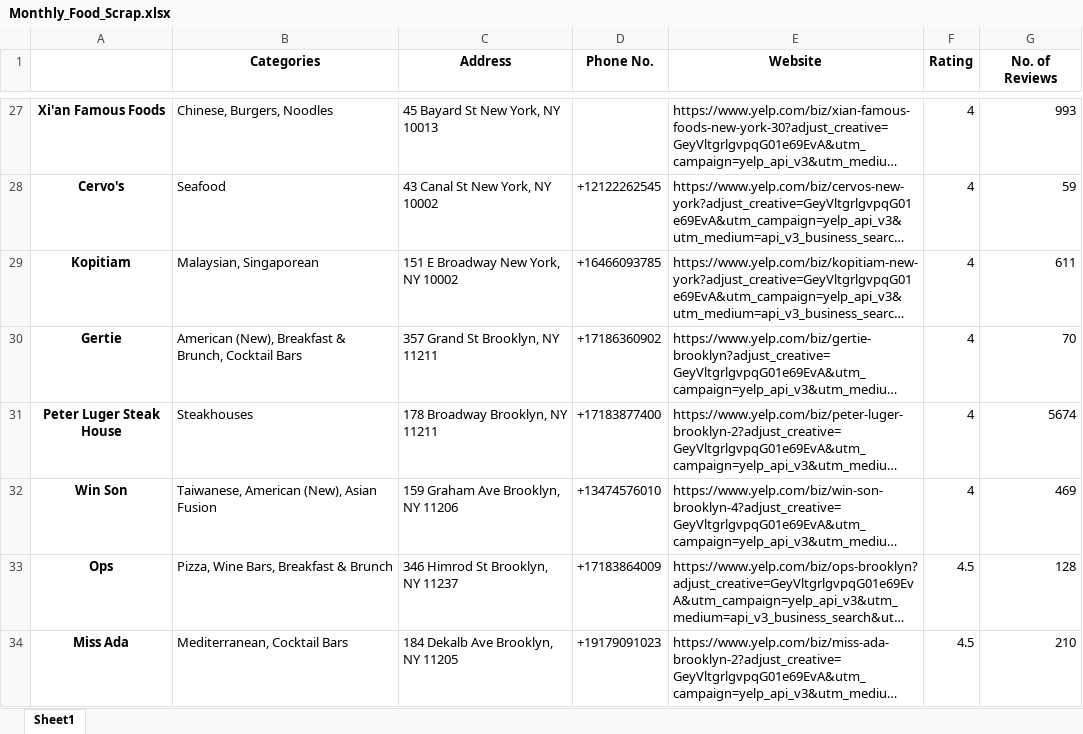
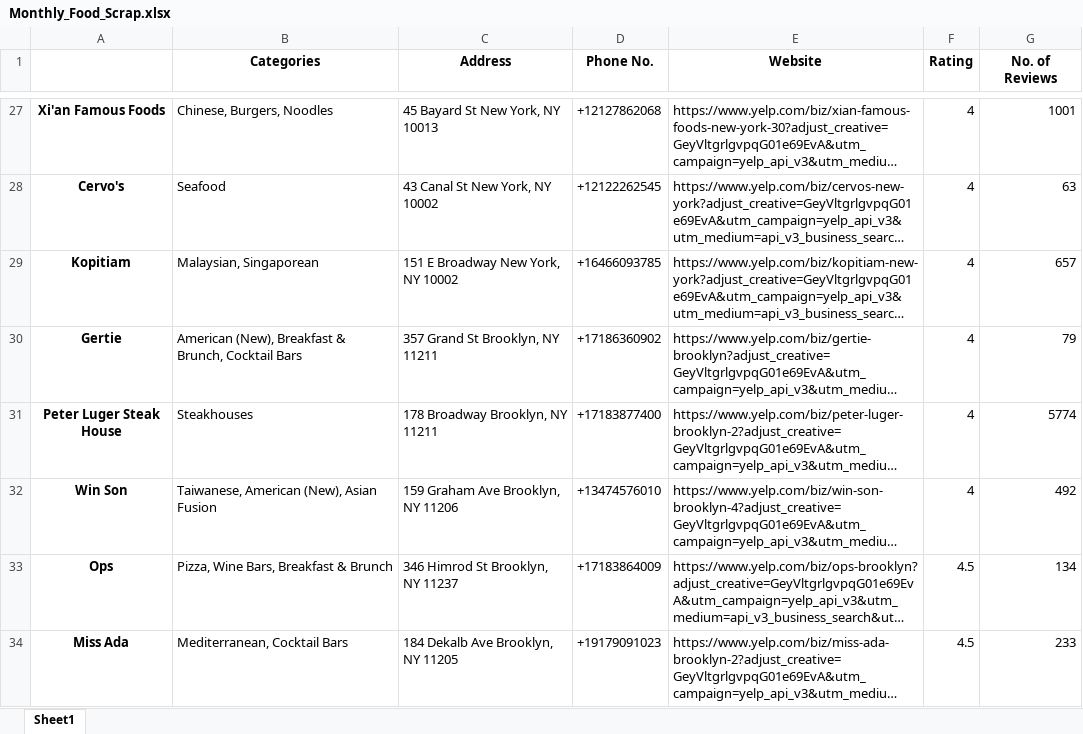
Before and after one commit to dngatimin95/NY-Food-List, an Excel workbook: Monthly_Food_Scrap.xlsx, sheet Sheet1, drawn as a sheet; only a part is shown, gaps mark what is left out; long unchanged cells end in …; values as stored, in another font and other column widths than the file's, no borders; the diff covers the shown part only; the diff names each change by its address in the sheet, - before the commit and + after, or states it on an @@ line.

```diff
--- a/Monthly_Food_Scrap.xlsx (sheet Sheet1)
+++ b/Monthly_Food_Scrap.xlsx (sheet Sheet1)
-D27 (Phone No.): (empty)
+D27 (Phone No.): +12127862068
-G27 (No. of Reviews): 993
+G27 (No. of Reviews): 1001
-G28 (No. of Reviews): 59
+G28 (No. of Reviews): 63
-G29 (No. of Reviews): 611
+G29 (No. of Reviews): 657
-G30 (No. of Reviews): 70
+G30 (No. of Reviews): 79
-G31 (No. of Reviews): 5674
+G31 (No. of Reviews): 5774
-G32 (No. of Reviews): 469
+G32 (No. of Reviews): 492
-G33 (No. of Reviews): 128
+G33 (No. of Reviews): 134
-G34 (No. of Reviews): 210
+G34 (No. of Reviews): 233
```
Also changed, not shown: 14 added rows, 9 removed rows and 68 edited cells elsewhere in this sheet, 2 other files.
